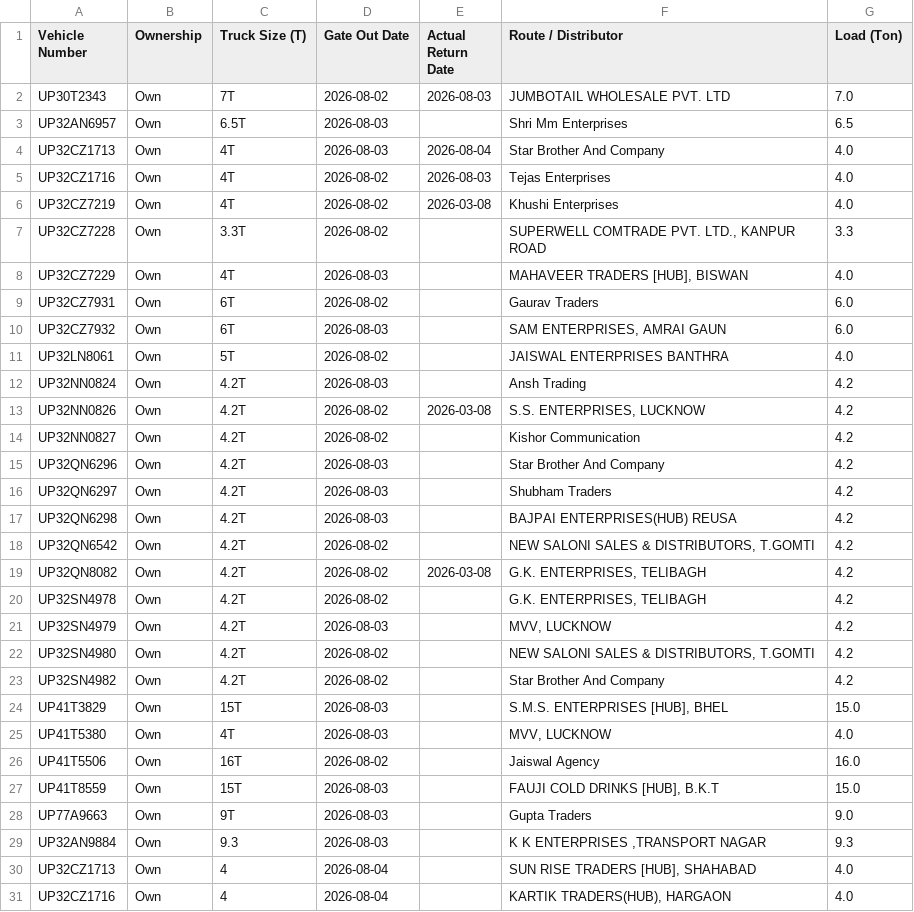
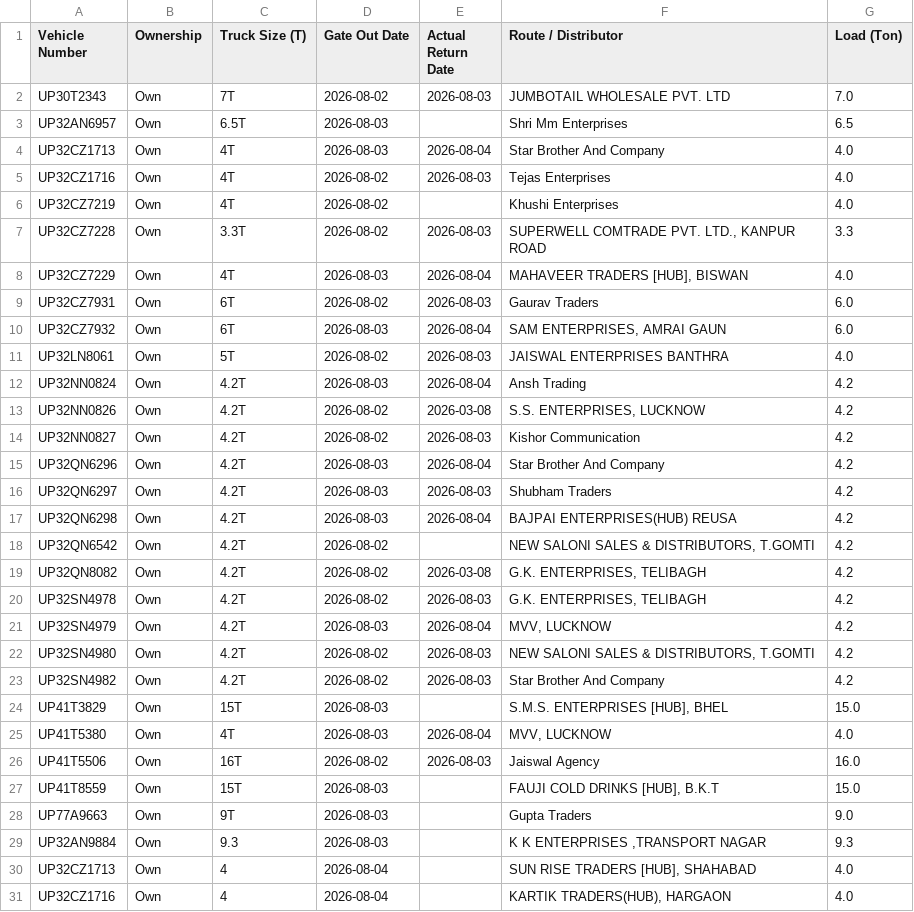
Before and after one commit to DeeAI-byte/TMS, a CSV file: local_data/gate_out_log.csv, drawn as a sheet; only a part is shown.

Commit message:
Update Vehicle Out log

```diff
--- a/local_data/gate_out_log.csv
+++ b/local_data/gate_out_log.csv
@@ -5,23 +5,23 @@ UP32CZ1713,Own,4T,2026-08-03,2026-08-04,Star Brother And Company,4.0
 UP32CZ1716,Own,4T,2026-08-02,2026-08-03,Tejas Enterprises,4.0
-UP32CZ7219,Own,4T,2026-08-02,2026-03-08,Khushi Enterprises,4.0
-UP32CZ7228,Own,3.3T,2026-08-02,,"SUPERWELL COMTRADE PVT. LTD.,  KANPUR ROAD",3.3
-UP32CZ7229,Own,4T,2026-08-03,,"MAHAVEER TRADERS [HUB], BISWAN",4.0
-UP32CZ7931,Own,6T,2026-08-02,,Gaurav Traders,6.0
-UP32CZ7932,Own,6T,2026-08-03,,"SAM ENTERPRISES, AMRAI GAUN",6.0
-UP32LN8061,Own,5T,2026-08-02,,JAISWAL ENTERPRISES BANTHRA,4.0
-UP32NN0824,Own,4.2T,2026-08-03,,Ansh Trading,4.2
+UP32CZ7219,Own,4T,2026-08-02,,Khushi Enterprises,4.0
+UP32CZ7228,Own,3.3T,2026-08-02,2026-08-03,"SUPERWELL COMTRADE PVT. LTD.,  KANPUR ROAD",3.3
+UP32CZ7229,Own,4T,2026-08-03,2026-08-04,"MAHAVEER TRADERS [HUB], BISWAN",4.0
+UP32CZ7931,Own,6T,2026-08-02,2026-08-03,Gaurav Traders,6.0
+UP32CZ7932,Own,6T,2026-08-03,2026-08-04,"SAM ENTERPRISES, AMRAI GAUN",6.0
+UP32LN8061,Own,5T,2026-08-02,2026-08-03,JAISWAL ENTERPRISES BANTHRA,4.0
+UP32NN0824,Own,4.2T,2026-08-03,2026-08-04,Ansh Trading,4.2
 UP32NN0826,Own,4.2T,2026-08-02,2026-03-08,"S.S. ENTERPRISES, LUCKNOW",4.2
-UP32NN0827,Own,4.2T,2026-08-02,,Kishor Communication,4.2
-UP32QN6296,Own,4.2T,2026-08-03,,Star Brother And Company,4.2
-UP32QN6297,Own,4.2T,2026-08-03,,Shubham Traders,4.2
-UP32QN6298,Own,4.2T,2026-08-03,,BAJPAI ENTERPRISES(HUB) REUSA,4.2
+UP32NN0827,Own,4.2T,2026-08-02,2026-08-03,Kishor Communication,4.2
+UP32QN6296,Own,4.2T,2026-08-03,2026-08-04,Star Brother And Company,4.2
+UP32QN6297,Own,4.2T,2026-08-03,2026-08-03,Shubham Traders,4.2
+UP32QN6298,Own,4.2T,2026-08-03,2026-08-04,BAJPAI ENTERPRISES(HUB) REUSA,4.2
 UP32QN6542,Own,4.2T,2026-08-02,,"NEW SALONI SALES & DISTRIBUTORS, T.GOMTI",4.2
 UP32QN8082,Own,4.2T,2026-08-02,2026-03-08,"G.K. ENTERPRISES, TELIBAGH",4.2
-UP32SN4978,Own,4.2T,2026-08-02,,"G.K. ENTERPRISES, TELIBAGH",4.2
-UP32SN4979,Own,4.2T,2026-08-03,,"MVV, LUCKNOW",4.2
-UP32SN4980,Own,4.2T,2026-08-02,,"NEW SALONI SALES & DISTRIBUTORS, T.GOMTI",4.2
-UP32SN4982,Own,4.2T,2026-08-02,,Star Brother And Company,4.2
+UP32SN4978,Own,4.2T,2026-08-02,2026-08-03,"G.K. ENTERPRISES, TELIBAGH",4.2
+UP32SN4979,Own,4.2T,2026-08-03,2026-08-04,"MVV, LUCKNOW",4.2
+UP32SN4980,Own,4.2T,2026-08-02,2026-08-03,"NEW SALONI SALES & DISTRIBUTORS, T.GOMTI",4.2
+UP32SN4982,Own,4.2T,2026-08-02,2026-08-03,Star Brother And Company,4.2
 UP41T3829,Own,15T,2026-08-03,,"S.M.S. ENTERPRISES [HUB], BHEL",15.0
-UP41T5380,Own,4T,2026-08-03,,"MVV, LUCKNOW",4.0
-UP41T5506,Own,16T,2026-08-02,,Jaiswal Agency,16.0
+UP41T5380,Own,4T,2026-08-03,2026-08-04,"MVV, LUCKNOW",4.0
+UP41T5506,Own,16T,2026-08-02,2026-08-03,Jaiswal Agency,16.0
 UP41T8559,Own,15T,2026-08-03,,"FAUJI COLD DRINKS [HUB], B.K.T",15.0
```
